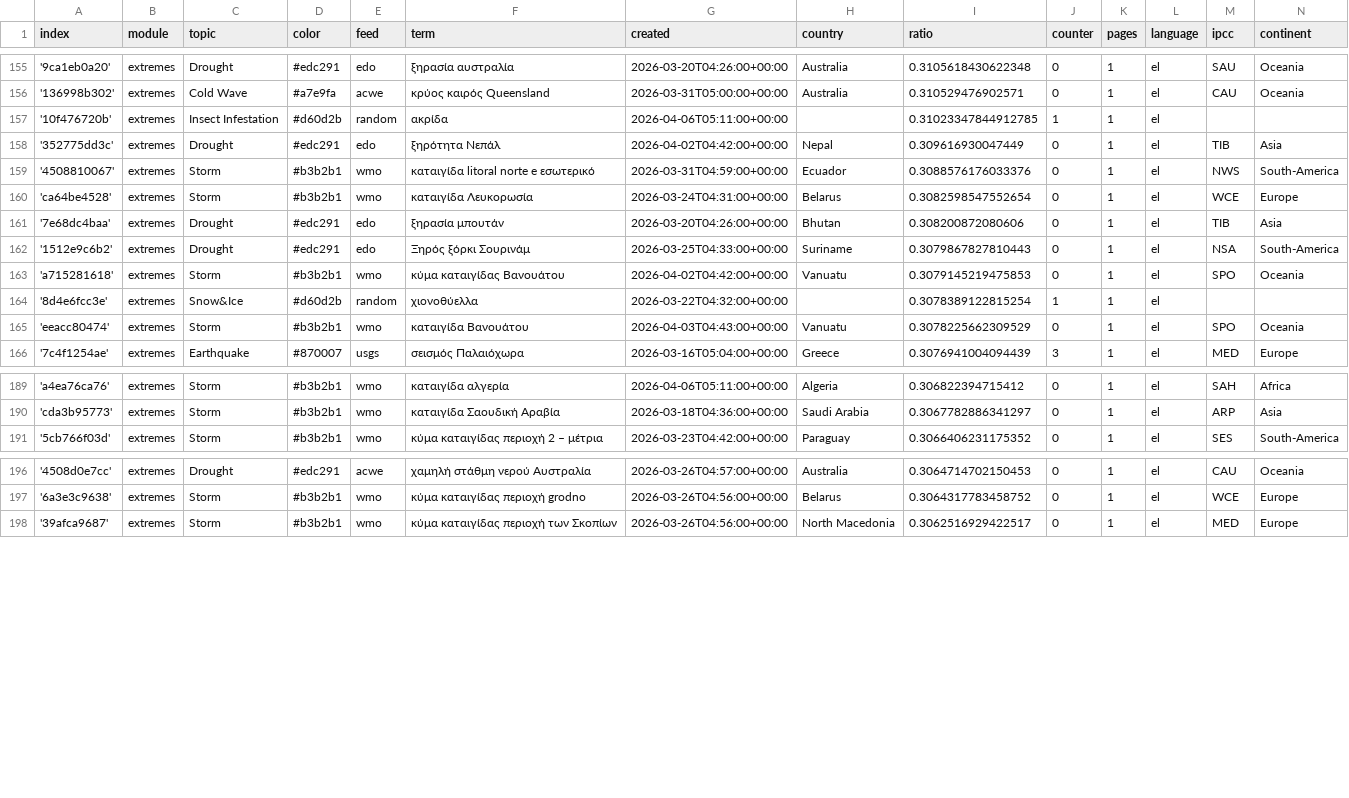
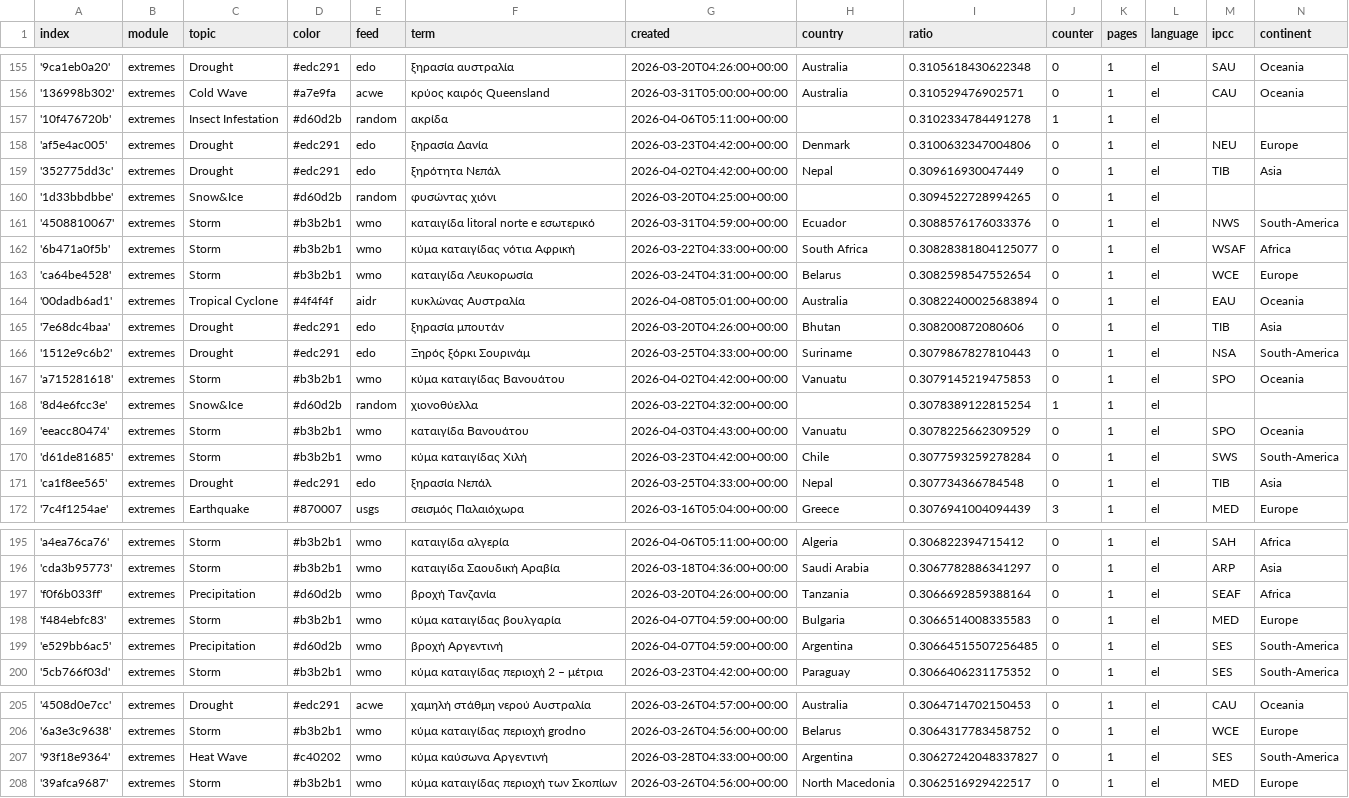
Before and after one commit to kamic-news/dutchExtremes, a CSV file: terms.csv, drawn as a sheet; only a part is shown, gaps mark what is left out.

Commit message:
Commit from GitHub Actions (import:0.0)

```diff
--- a/terms.csv
+++ b/terms.csv
@@ -156,6 +156,10 @@ index,module,topic,color,feed,term,created,country,ratio,counter,pages,language,
 '136998b302',extremes,Cold Wave,#a7e9fa,acwe,κρύος καιρός Queensland,2026-03-31T05:00:00+00:00,Australia,0.310529476902571,0,1,el,CAU,Oceania
-'10f476720b',extremes,Insect Infestation,#d60d2b,random,ακρίδα,2026-04-06T05:11:00+00:00,,0.31023347844912785,1,1,el,,
+'10f476720b',extremes,Insect Infestation,#d60d2b,random,ακρίδα,2026-04-06T05:11:00+00:00,,0.3102334784491278,1,1,el,,
+'af5e4ac005',extremes,Drought,#edc291,edo,ξηρασία Δανία,2026-03-23T04:42:00+00:00,Denmark,0.3100632347004806,0,1,el,NEU,Europe
 '352775dd3c',extremes,Drought,#edc291,edo,ξηρότητα Νεπάλ,2026-04-02T04:42:00+00:00,Nepal,0.309616930047449,0,1,el,TIB,Asia
+'1d33bbdbbe',extremes,Snow&Ice,#d60d2b,random,φυσώντας χιόνι,2026-03-20T04:25:00+00:00,,0.3094522728994265,0,1,el,,
 '4508810067',extremes,Storm,#b3b2b1,wmo,καταιγίδα litoral norte e εσωτερικό,2026-03-31T04:59:00+00:00,Ecuador,0.3088576176033376,0,1,el,NWS,South-America
+'6b471a0f5b',extremes,Storm,#b3b2b1,wmo,κύμα καταιγίδας νότια Αφρική,2026-03-22T04:33:00+00:00,South Africa,0.30828381804125077,0,1,el,WSAF,Africa
 'ca64be4528',extremes,Storm,#b3b2b1,wmo,καταιγίδα Λευκορωσία,2026-03-24T04:31:00+00:00,Belarus,0.3082598547552654,0,1,el,WCE,Europe
+'00dadb6ad1',extremes,Tropical Cyclone,#4f4f4f,aidr,κυκλώνας Αυστραλία,2026-04-08T05:01:00+00:00,Australia,0.30822400025683894,0,1,el,EAU,Oceania
 '7e68dc4baa',extremes,Drought,#edc291,edo,ξηρασία μπουτάν,2026-03-20T04:26:00+00:00,Bhutan,0.308200872080606,0,1,el,TIB,Asia
@@ -165,2 +169,4 @@ index,module,topic,color,feed,term,created,country,ratio,counter,pages,language,
 'eeacc80474',extremes,Storm,#b3b2b1,wmo,καταιγίδα Βανουάτου,2026-04-03T04:43:00+00:00,Vanuatu,0.3078225662309529,0,1,el,SPO,Oceania
+'d61de81685',extremes,Storm,#b3b2b1,wmo,κύμα καταιγίδας Χιλή,2026-03-23T04:42:00+00:00,Chile,0.3077593259278284,0,1,el,SWS,South-America
+'ca1f8ee565',extremes,Drought,#edc291,edo,ξηρασία Νεπάλ,2026-03-25T04:33:00+00:00,Nepal,0.307734366784548,0,1,el,TIB,Asia
 '7c4f1254ae',extremes,Earthquake,#870007,usgs,σεισμός Παλαιόχωρα,2026-03-16T05:04:00+00:00,Greece,0.3076941004094439,3,1,el,MED,Europe
@@ -190,2 +196,5 @@ index,module,topic,color,feed,term,created,country,ratio,counter,pages,language,
 'cda3b95773',extremes,Storm,#b3b2b1,wmo,καταιγίδα Σαουδική Αραβία,2026-03-18T04:36:00+00:00,Saudi Arabia,0.3067782886341297,0,1,el,ARP,Asia
+'f0f6b033ff',extremes,Precipitation,#d60d2b,wmo,βροχή Τανζανία,2026-03-20T04:26:00+00:00,Tanzania,0.3066692859388164,0,1,el,SEAF,Africa
+'f484ebfc83',extremes,Storm,#b3b2b1,wmo,κύμα καταιγίδας βουλγαρία,2026-04-07T04:59:00+00:00,Bulgaria,0.3066514008335583,0,1,el,MED,Europe
+'e529bb6ac5',extremes,Precipitation,#d60d2b,wmo,βροχή Αργεντινή,2026-04-07T04:59:00+00:00,Argentina,0.30664515507256485,0,1,el,SES,South-America
 '5cb766f03d',extremes,Storm,#b3b2b1,wmo,κύμα καταιγίδας περιοχή 2 – μέτρια,2026-03-23T04:42:00+00:00,Paraguay,0.3066406231175352,0,1,el,SES,South-America
@@ -197,2 +206,3 @@ index,module,topic,color,feed,term,created,country,ratio,counter,pages,language,
 '6a3e3c9638',extremes,Storm,#b3b2b1,wmo,κύμα καταιγίδας περιοχή grodno,2026-03-26T04:56:00+00:00,Belarus,0.3064317783458752,0,1,el,WCE,Europe
+'93f18e9364',extremes,Heat Wave,#c40202,wmo,κύμα καύσωνα Αργεντινή,2026-03-28T04:33:00+00:00,Argentina,0.30627242048337827,0,1,el,SES,South-America
 '39afca9687',extremes,Storm,#b3b2b1,wmo,κύμα καταιγίδας περιοχή των Σκοπίων,2026-03-26T04:56:00+00:00,North Macedonia,0.3062516929422517,0,1,el,MED,Europe
```
